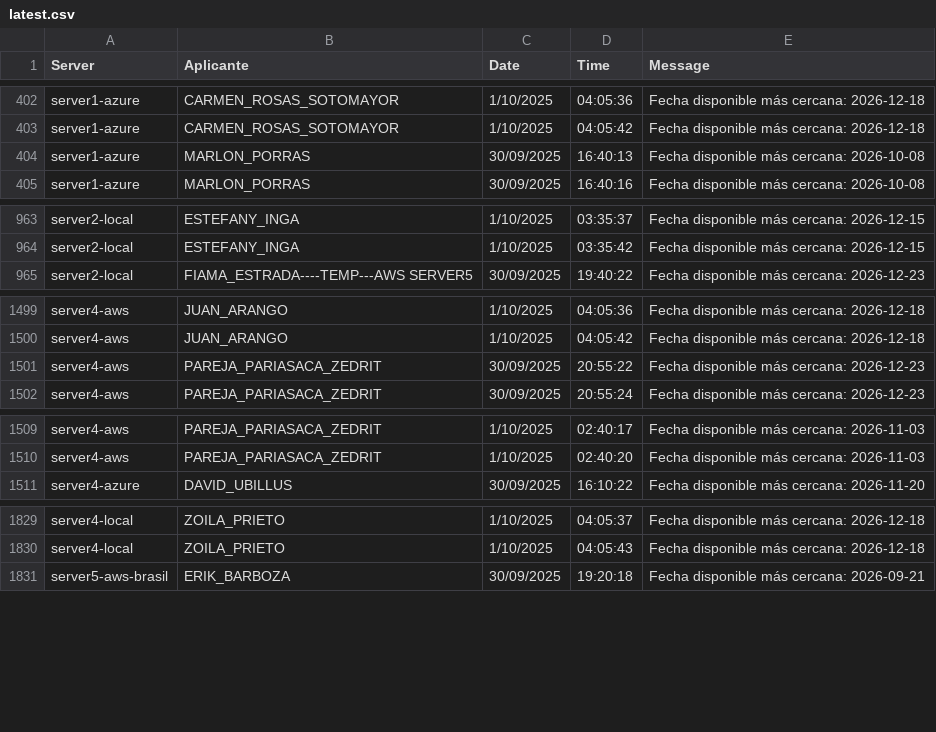
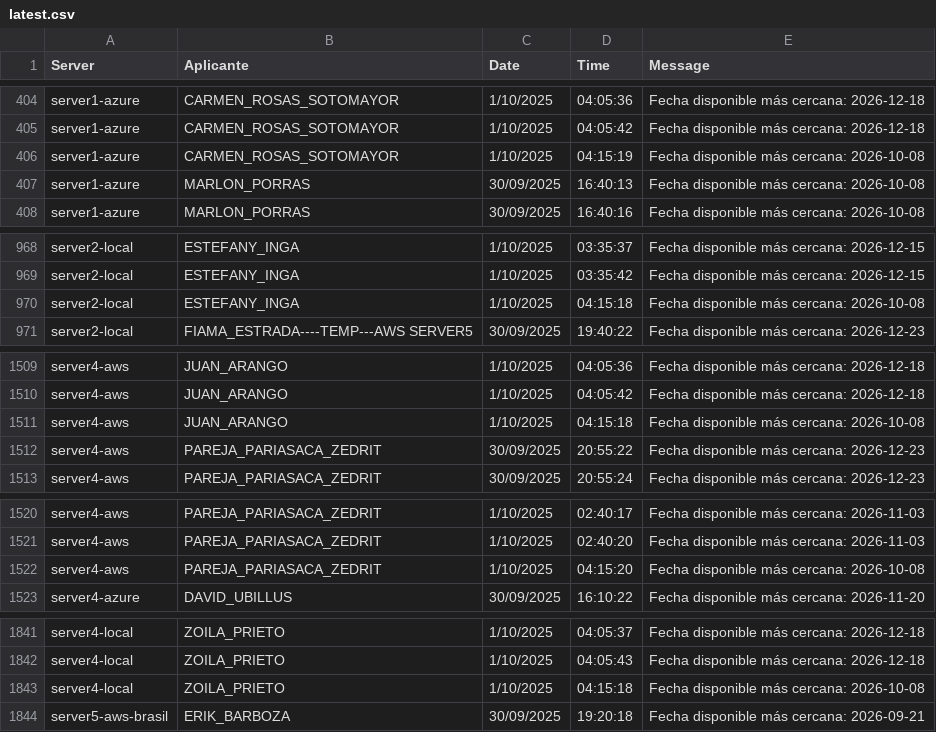
Before and after one commit to mcjha22025/disponibilidades, a CSV file: latest.csv, drawn as a sheet; only a part is shown, gaps mark what is left out; the diff covers the shown part only.

```diff
--- a/latest.csv
+++ b/latest.csv
@@ -403,2 +405,3 @@ server1-azure,CARMEN_ROSAS_SOTOMAYOR,1/10/2025,04:05:36,Fecha disponible más ce
 server1-azure,CARMEN_ROSAS_SOTOMAYOR,1/10/2025,04:05:42,Fecha disponible más cercana: 2026-12-18
+server1-azure,CARMEN_ROSAS_SOTOMAYOR,1/10/2025,04:15:19,Fecha disponible más cercana: 2026-10-08
 server1-azure,MARLON_PORRAS,30/09/2025,16:40:13,Fecha disponible más cercana: 2026-10-08
@@ -964,2 +969,3 @@ server2-local,ESTEFANY_INGA,1/10/2025,03:35:37,Fecha disponible más cercana: 20
 server2-local,ESTEFANY_INGA,1/10/2025,03:35:42,Fecha disponible más cercana: 2026-12-15
+server2-local,ESTEFANY_INGA,1/10/2025,04:15:18,Fecha disponible más cercana: 2026-10-08
 server2-local,FIAMA_ESTRADA----TEMP---AWS SERVER5,30/09/2025,19:40:22,Fecha disponible más cercana: 2026-12-23
@@ -1500,2 +1510,3 @@ server4-aws,JUAN_ARANGO,1/10/2025,04:05:36,Fecha disponible más cercana: 2026-1
 server4-aws,JUAN_ARANGO,1/10/2025,04:05:42,Fecha disponible más cercana: 2026-12-18
+server4-aws,JUAN_ARANGO,1/10/2025,04:15:18,Fecha disponible más cercana: 2026-10-08
 server4-aws,PAREJA_PARIASACA_ZEDRIT,30/09/2025,20:55:22,Fecha disponible más cercana: 2026-12-23
@@ -1510,2 +1521,3 @@ server4-aws,PAREJA_PARIASACA_ZEDRIT,1/10/2025,02:40:17,Fecha disponible más cer
 server4-aws,PAREJA_PARIASACA_ZEDRIT,1/10/2025,02:40:20,Fecha disponible más cercana: 2026-11-03
+server4-aws,PAREJA_PARIASACA_ZEDRIT,1/10/2025,04:15:20,Fecha disponible más cercana: 2026-10-08
 server4-azure,DAVID_UBILLUS,30/09/2025,16:10:22,Fecha disponible más cercana: 2026-11-20
@@ -1830,2 +1842,3 @@ server4-local,ZOILA_PRIETO,1/10/2025,04:05:37,Fecha disponible más cercana: 202
 server4-local,ZOILA_PRIETO,1/10/2025,04:05:43,Fecha disponible más cercana: 2026-12-18
+server4-local,ZOILA_PRIETO,1/10/2025,04:15:18,Fecha disponible más cercana: 2026-10-08
 server5-aws-brasil,ERIK_BARBOZA,30/09/2025,19:20:18,Fecha disponible más cercana: 2026-09-21
```
Also changed, not shown: 21 added rows elsewhere in this file.
